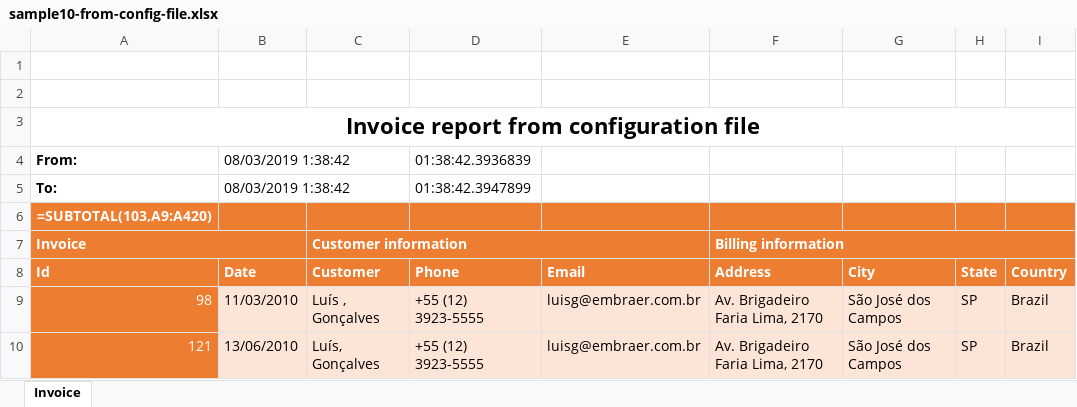
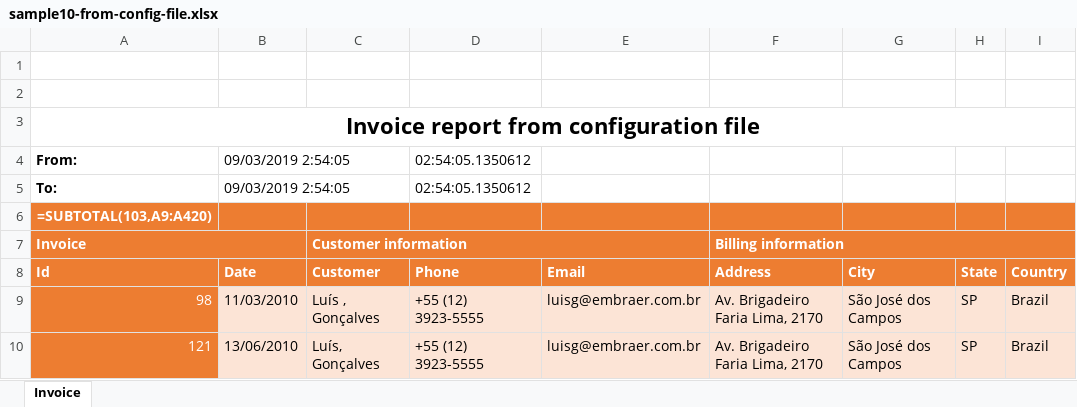
Before and after one commit to iAJTin/iExportEngine, an Excel workbook: source/samples/export/iTinExportEngineSamples/output/writer/xlsx/ExportEngine/sample10-from-config-file.xlsx, sheet Invoice, drawn as a sheet; only a part is shown; values as stored, in another font and other column widths than the file's, no borders; formulas without a stored value are shown as written; charts and pictures not drawn; the diff names each change by its address in the sheet, - before the commit and + after, or states it on an @@ line.

```diff
--- a/source/samples/export/iTinExportEngineSamples/output/writer/xlsx/ExportEngine/sample10-from-config-file.xlsx (sheet Invoice)
+++ b/source/samples/export/iTinExportEngineSamples/output/writer/xlsx/ExportEngine/sample10-from-config-file.xlsx (sheet Invoice)
-B4:B5 (Date): 08/03/2019 1:38:42
+B4:B5 (Date): 09/03/2019 2:54:05
-D4 (Phone): 01:38:42.3936839
+D4 (Phone): 02:54:05.1350612
-D5 (Phone): 01:38:42.3947899
+D5 (Phone): 02:54:05.1350612
```
Also changed, not shown: source/samples/export/iTinExportEngineSamples/output/writer/xlsx/EPPlus/sample01-from-code.xlsx, source/samples/export/iTinExportEngineSamples/output/writer/xlsx/EPPlus/sample01-from-config-file.xlsx, 45 other files.
